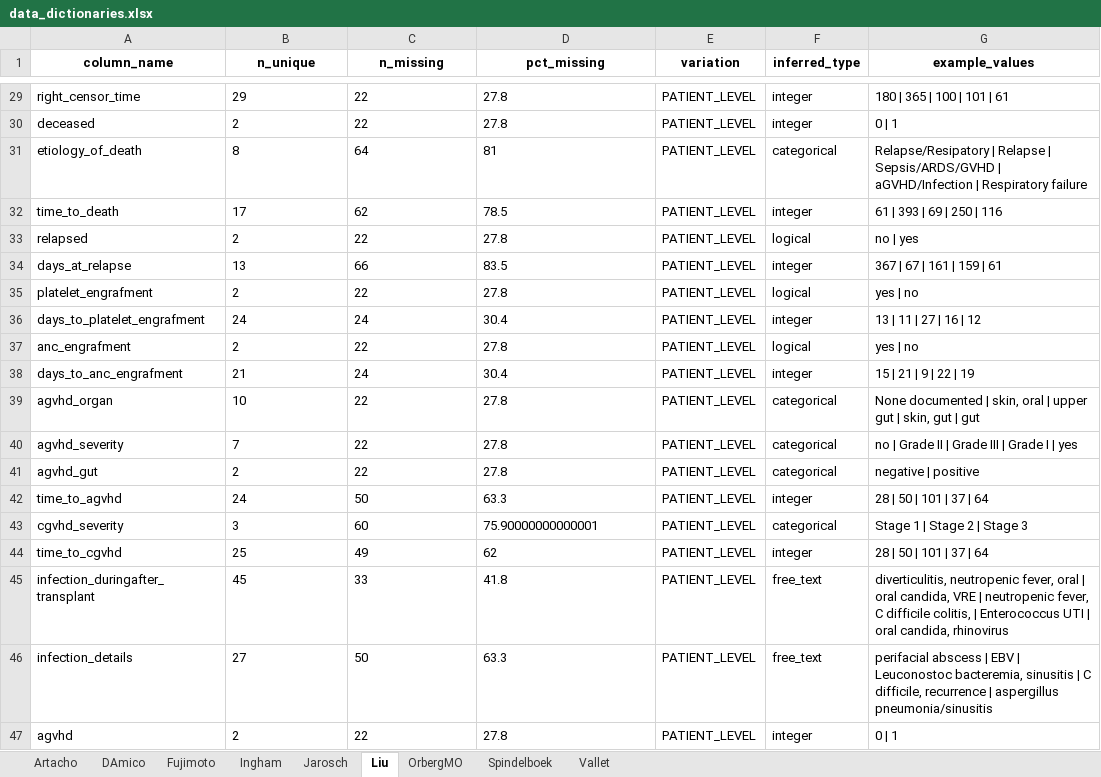
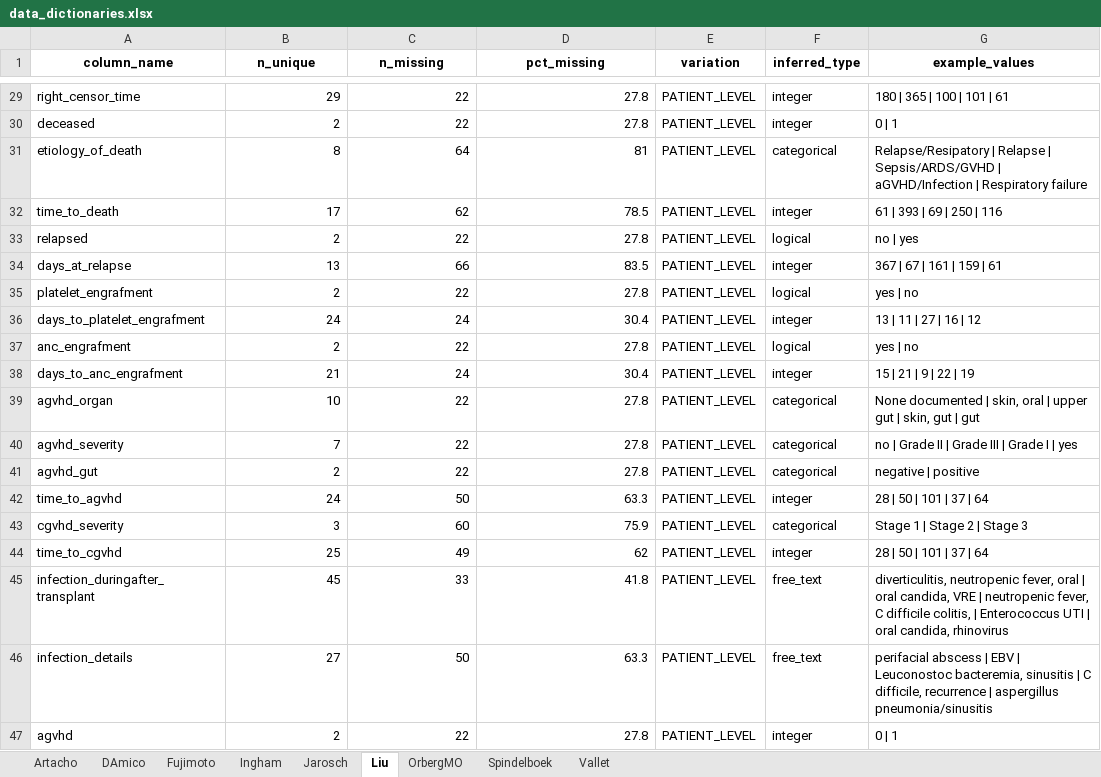
Before and after one commit to s-huebler/ODSiData, an Excel workbook: Merging/data_dictionaries.xlsx, sheet Liu, drawn as a sheet; only a part is shown, gaps mark what is left out; values as stored, in another font and other column widths than the file's, no borders; the diff covers the shown part only; the diff names each change by its address in the sheet, - before the commit and + after, or states it on an @@ line.

```diff
--- a/Merging/data_dictionaries.xlsx (sheet Liu)
+++ b/Merging/data_dictionaries.xlsx (sheet Liu)
-B29:D42 alignment: left
+B29:D42 alignment: right
-B43:C43 alignment: left
+B43:C43 alignment: right
-D43 (pct_missing): 75.90000000000001
+D43 (pct_missing): 75.9
-B44:D47 alignment: left
+B44:D47 alignment: right
```
Also changed, not shown: cell formats elsewhere in this sheet, sheet OrbergMO, sheet Ingham, sheet DAmico, sheet Vallet, sheet Jarosch, sheet Spindelboek, 2 more sheets, 1 other file.
